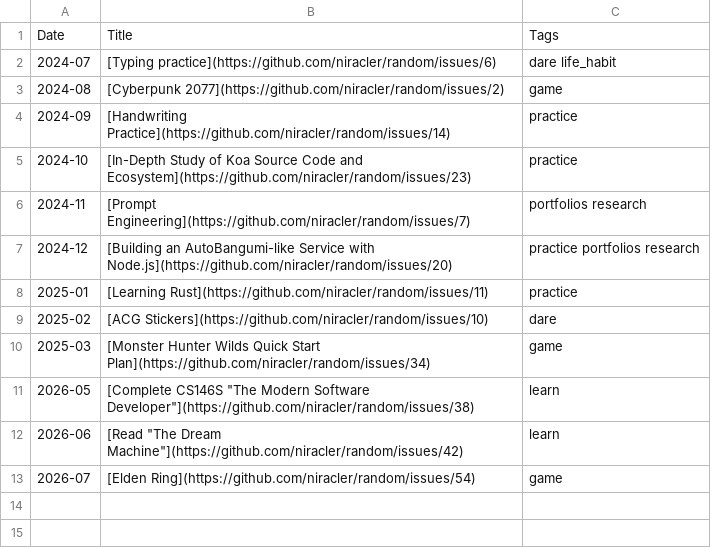
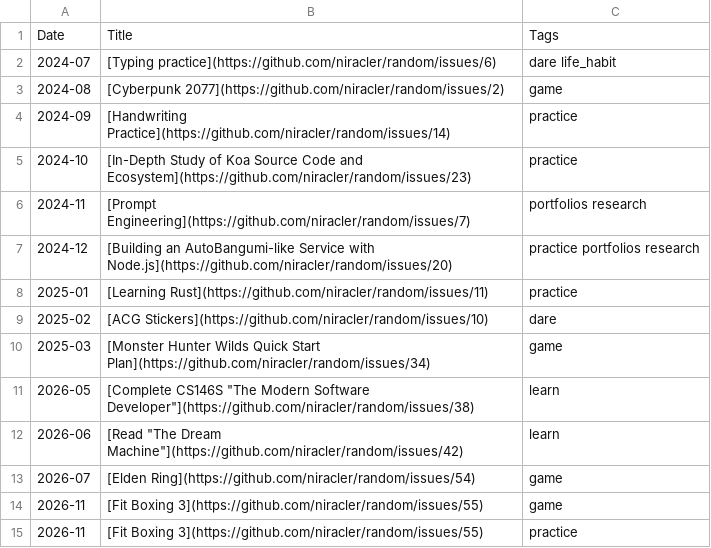
Before and after one commit to niracler/random, a CSV file: data/table.csv, drawn as a sheet; the diff names each change by its address in the sheet, - before the commit and + after, or states it on an @@ line.

Commit message:
docs: random dare 2026-11-09

```diff
--- a/data/table.csv
+++ b/data/table.csv
+row 14: 2026-11 | [Fit Boxing 3](https://github.com/niracler/random/issues/55) | game
+row 15: 2026-11 | [Fit Boxing 3](https://github.com/niracler/random/issues/55) | practice
```
Also changed, not shown: 1 other file.
